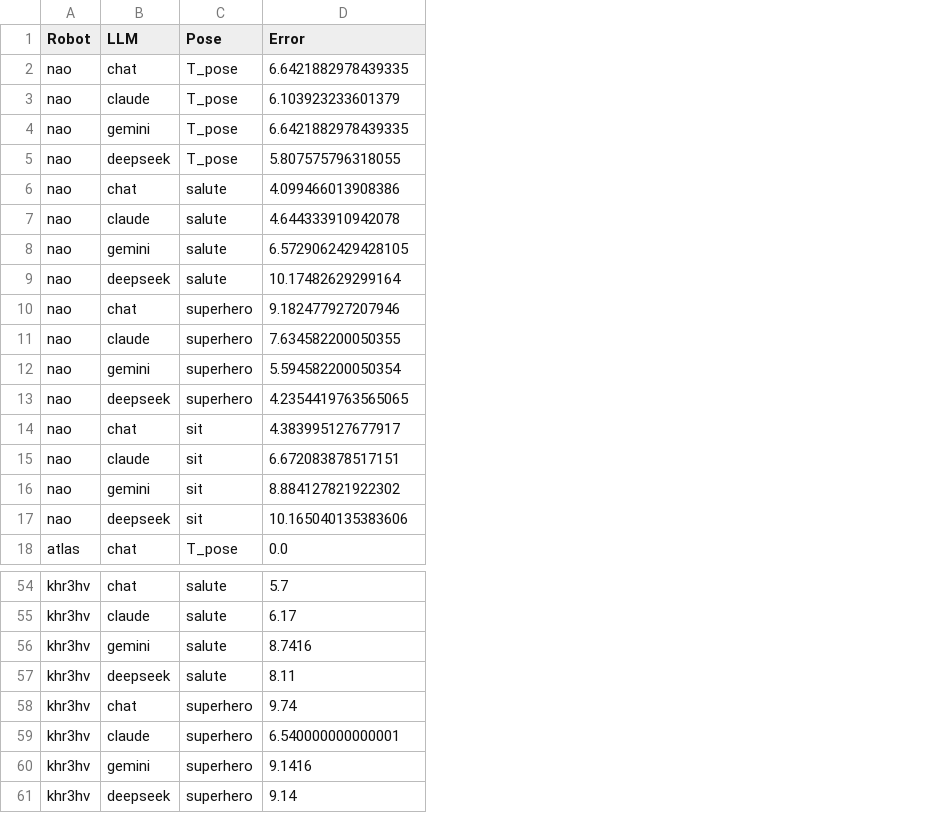
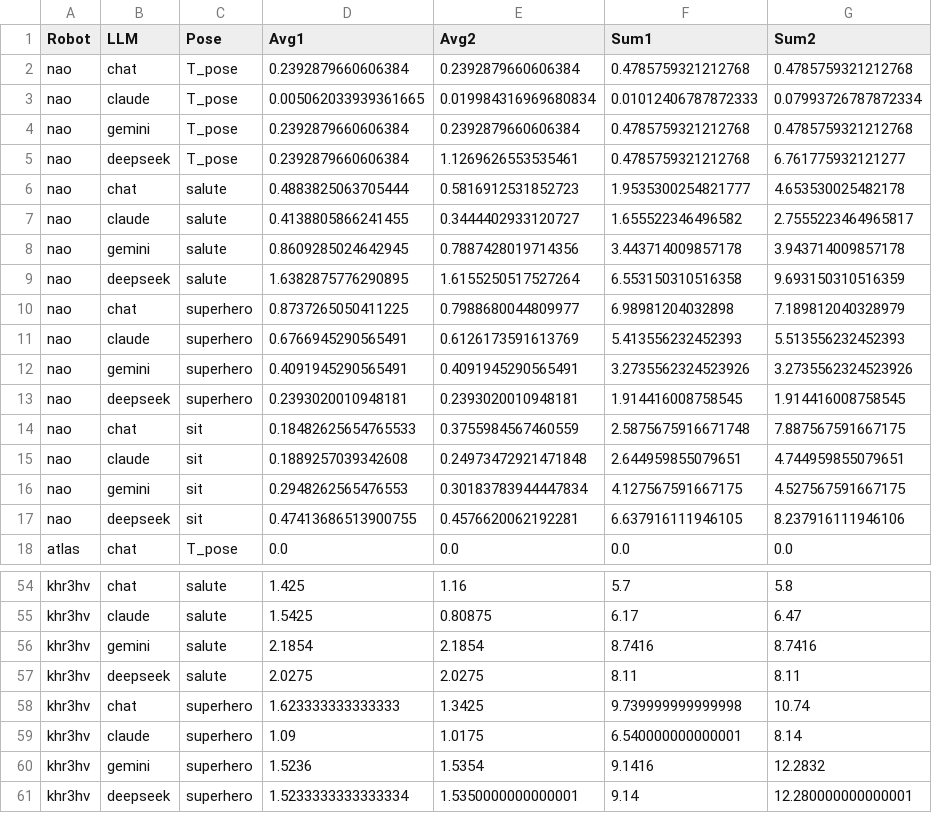
Before and after one commit to Hardrick98/TheCompleteRobots, a CSV file: analysis.csv, drawn as a sheet; only a part is shown, gaps mark what is left out; addresses are those after the commit; the diff covers the shown part only; the diff names each change by its address in the sheet, - before the commit and + after, or states it on an @@ line.

Commit message:
Paper related Analysis

```diff
--- a/analysis.csv
+++ b/analysis.csv
+column D (Avg1), rows 2-18: 0.2392879660606384 | 0.005062033939361665 | 0.2392879660606384 | 0.2392879660606384 | 0.4883825063705444 | 0.4138805866241455 | 0.8609285024642945 | 1.6382875776290895 | 0.8737265050411225 | 0.6766945290565491 | 0.4091945290565491 | 0.2393020010948181 | 0.18482625654765533 | 0.1889257039342608 | 0.2948262565476553 | 0.47413686513900755 | 0.0; rows 54-61: 1.425 | 1.5425 | 2.1854 | 2.0275 | 1.623333333333333 | 1.09 | 1.5236 | 1.5233333333333334
+column E (Avg2), rows 2-18: 0.2392879660606384 | 0.019984316969680834 | 0.2392879660606384 | 1.1269626553535461 | 0.5816912531852723 | 0.3444402933120727 | 0.7887428019714356 | 1.6155250517527264 | 0.7988680044809977 | 0.6126173591613769 | 0.4091945290565491 | 0.2393020010948181 | 0.3755984567460559 | 0.24973472921471848 | 0.30183783944447834 | 0.4576620062192281 | 0.0; rows 54-61: 1.16 | 0.80875 | 2.1854 | 2.0275 | 1.3425 | 1.0175 | 1.5354 | 1.5350000000000001
+column G (Sum2), rows 2-18: 0.4785759321212768 | 0.07993726787872334 | 0.4785759321212768 | 6.761775932121277 | 4.653530025482178 | 2.7555223464965817 | 3.943714009857178 | 9.693150310516359 | 7.189812040328979 | 5.513556232452393 | 3.2735562324523926 | 1.914416008758545 | 7.887567591667175 | 4.744959855079651 | 4.527567591667175 | 8.237916111946106 | 0.0; rows 54-61: 5.8 | 6.47 | 8.7416 | 8.11 | 10.74 | 8.14 | 12.2832 | 12.280000000000001
-F1: Error
+F1: Sum1
-F2 (Sum1): 6.6421882978439335
+F2 (Sum1): 0.4785759321212768
-F3 (Sum1): 6.103923233601379
+F3 (Sum1): 0.01012406787872333
-F4 (Sum1): 6.6421882978439335
+F4 (Sum1): 0.4785759321212768
-F5 (Sum1): 5.807575796318055
+F5 (Sum1): 0.4785759321212768
-F6 (Sum1): 4.099466013908386
+F6 (Sum1): 1.9535300254821777
-F7 (Sum1): 4.644333910942078
+F7 (Sum1): 1.655522346496582
-F8 (Sum1): 6.5729062429428105
+F8 (Sum1): 3.443714009857178
-F9 (Sum1): 10.17482629299164
+F9 (Sum1): 6.553150310516358
-F10 (Sum1): 9.182477927207946
+F10 (Sum1): 6.98981204032898
-F11 (Sum1): 7.634582200050355
+F11 (Sum1): 5.413556232452393
-F12 (Sum1): 5.594582200050354
+F12 (Sum1): 3.2735562324523926
-F13 (Sum1): 4.2354419763565065
+F13 (Sum1): 1.914416008758545
-F14 (Sum1): 4.383995127677917
+F14 (Sum1): 2.5875675916671748
-F15 (Sum1): 6.672083878517151
+F15 (Sum1): 2.644959855079651
-F16 (Sum1): 8.884127821922302
+F16 (Sum1): 4.127567591667175
-F17 (Sum1): 10.165040135383606
+F17 (Sum1): 6.637916111946105
-F58 (Sum1): 9.74
+F58 (Sum1): 9.739999999999998
```
Also changed, not shown: 15 edited cells elsewhere in this file, 14 other files.
